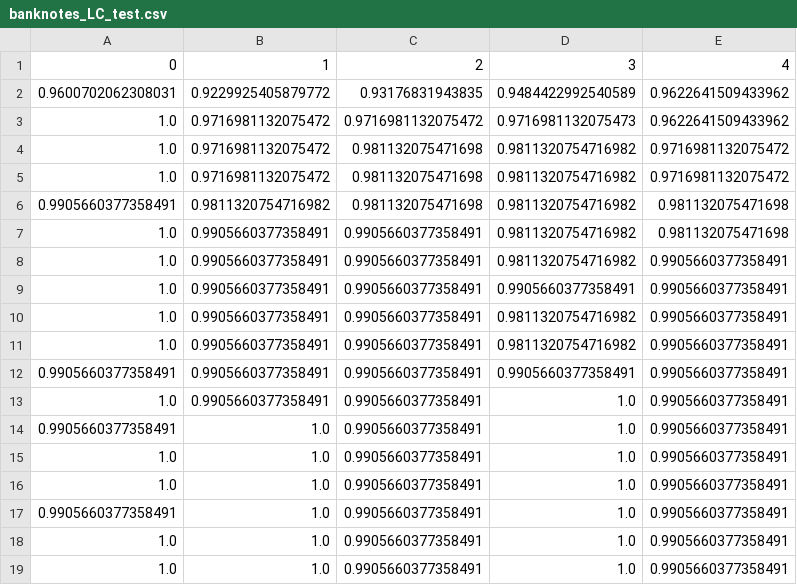
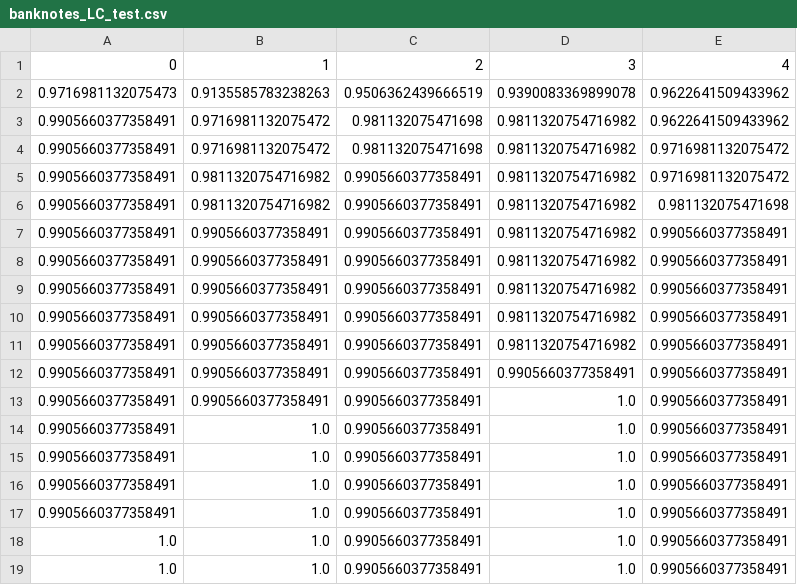
Before and after one commit to ynvtlmr/7641.A1, a CSV file: results/KNN/banknotes_LC_test.csv, drawn as a sheet.

```diff
--- a/results/KNN/banknotes_LC_test.csv
+++ b/results/KNN/banknotes_LC_test.csv
@@ -1,17 +1,17 @@
 0,1,2,3,4
-0.9600702062308031,0.9229925405879772,0.93176831943835,0.9484422992540589,0.9622641509433962
-1.0,0.9716981132075472,0.9716981132075472,0.9716981132075473,0.9622641509433962
-1.0,0.9716981132075472,0.981132075471698,0.9811320754716982,0.9716981132075472
-1.0,0.9716981132075472,0.981132075471698,0.9811320754716982,0.9716981132075472
-0.9905660377358491,0.9811320754716982,0.981132075471698,0.9811320754716982,0.981132075471698
-1.0,0.9905660377358491,0.9905660377358491,0.9811320754716982,0.981132075471698
-1.0,0.9905660377358491,0.9905660377358491,0.9811320754716982,0.9905660377358491
-1.0,0.9905660377358491,0.9905660377358491,0.9905660377358491,0.9905660377358491
-1.0,0.9905660377358491,0.9905660377358491,0.9811320754716982,0.9905660377358491
-1.0,0.9905660377358491,0.9905660377358491,0.9811320754716982,0.9905660377358491
+0.9716981132075473,0.9135585783238263,0.9506362439666519,0.9390083369899078,0.9622641509433962
+0.9905660377358491,0.9716981132075472,0.981132075471698,0.9811320754716982,0.9622641509433962
+0.9905660377358491,0.9716981132075472,0.981132075471698,0.9811320754716982,0.9716981132075472
+0.9905660377358491,0.9811320754716982,0.9905660377358491,0.9811320754716982,0.9716981132075472
+0.9905660377358491,0.9811320754716982,0.9905660377358491,0.9811320754716982,0.981132075471698
+0.9905660377358491,0.9905660377358491,0.9905660377358491,0.9811320754716982,0.9905660377358491
+0.9905660377358491,0.9905660377358491,0.9905660377358491,0.9811320754716982,0.9905660377358491
+0.9905660377358491,0.9905660377358491,0.9905660377358491,0.9811320754716982,0.9905660377358491
+0.9905660377358491,0.9905660377358491,0.9905660377358491,0.9811320754716982,0.9905660377358491
+0.9905660377358491,0.9905660377358491,0.9905660377358491,0.9811320754716982,0.9905660377358491
 0.9905660377358491,0.9905660377358491,0.9905660377358491,0.9905660377358491,0.9905660377358491
-1.0,0.9905660377358491,0.9905660377358491,1.0,0.9905660377358491
+0.9905660377358491,0.9905660377358491,0.9905660377358491,1.0,0.9905660377358491
 0.9905660377358491,1.0,0.9905660377358491,1.0,0.9905660377358491
-1.0,1.0,0.9905660377358491,1.0,0.9905660377358491
-1.0,1.0,0.9905660377358491,1.0,0.9905660377358491
+0.9905660377358491,1.0,0.9905660377358491,1.0,0.9905660377358491
+0.9905660377358491,1.0,0.9905660377358491,1.0,0.9905660377358491
 0.9905660377358491,1.0,0.9905660377358491,1.0,0.9905660377358491
```
Also changed, not shown: results/KNN/banana_LC_test.csv, results/KNN/banana_LC_train.csv, 19 other files.
